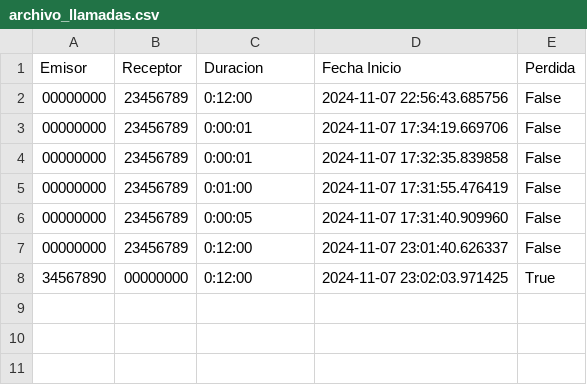
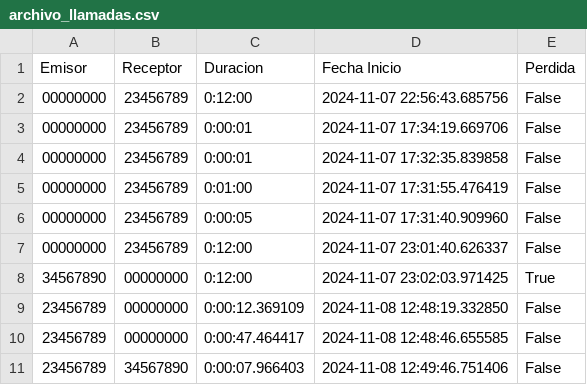
Before and after one commit to franmutzitba/TP_Estructuras_2Q2024, a CSV file: archivo_llamadas.csv, drawn as a sheet; the diff names each change by its address in the sheet, - before the commit and + after, or states it on an @@ line.

```diff
--- a/archivo_llamadas.csv
+++ b/archivo_llamadas.csv
+row 9: 23456789 | 00000000 | 0:00:12.369109 | 2024-11-08 12:48:19.332850 | False
+row 10: 23456789 | 00000000 | 0:00:47.464417 | 2024-11-08 12:48:46.655585 | False
+row 11: 23456789 | 34567890 | 0:00:07.966403 | 2024-11-08 12:49:46.751406 | False
```
Also changed, not shown: celulares.csv, 13 other files.
